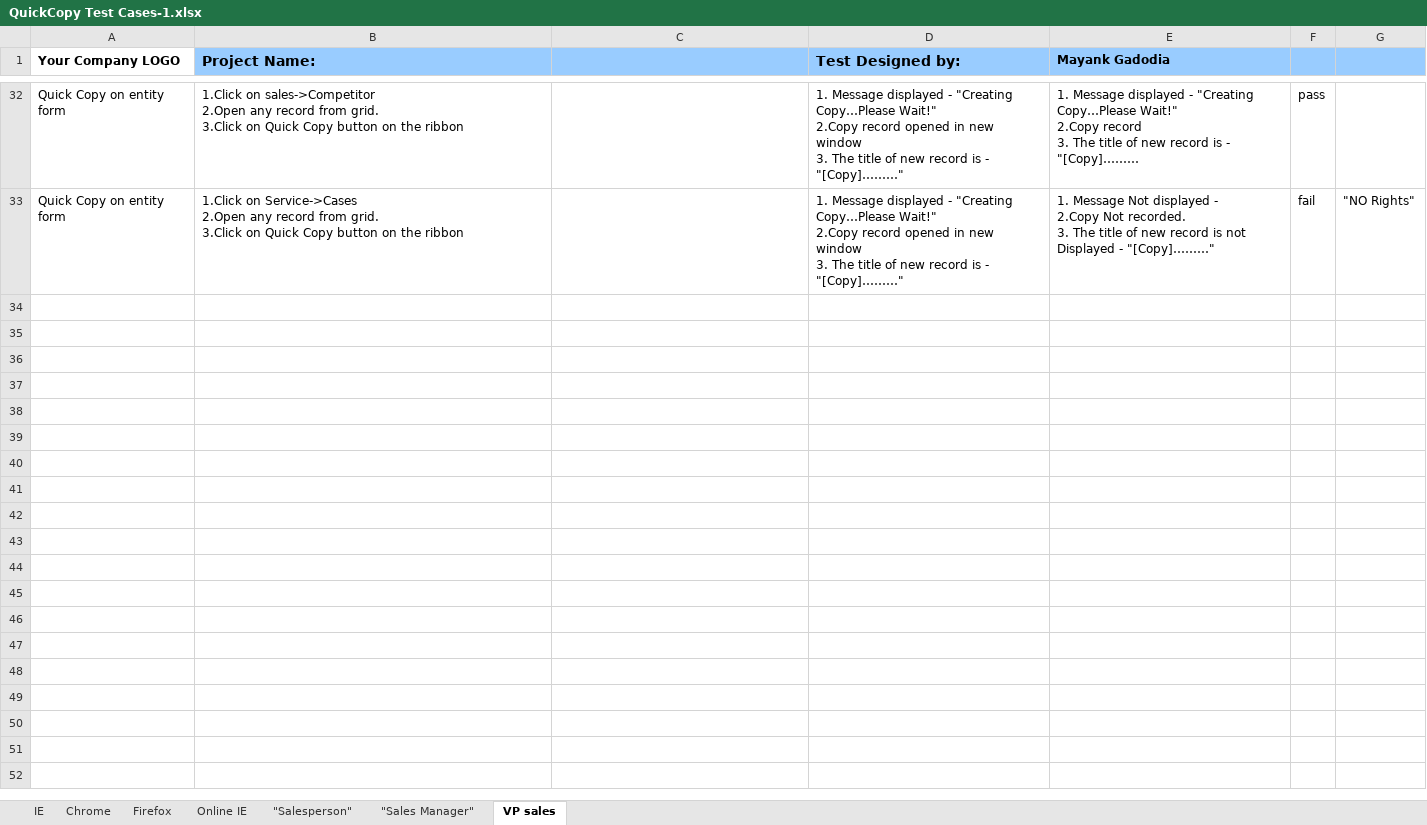
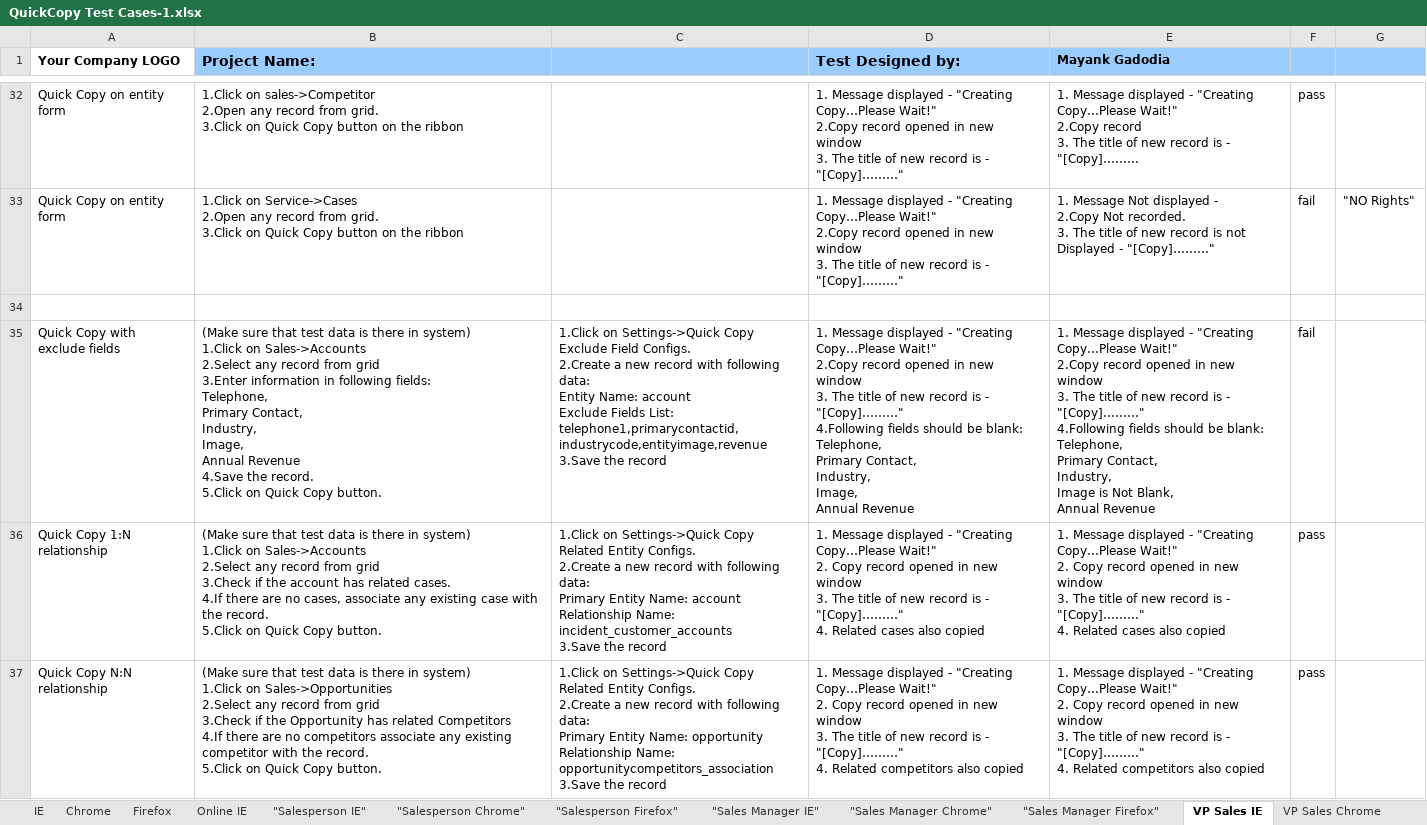
Before and after one commit to mpkg/QuickCopy, an Excel workbook: Solutions/QuickCopy Test Cases-1.xlsx, sheet VP Sales IE, drawn as a sheet; only a part is shown, gaps mark what is left out; values as stored, in another font and other column widths than the file's, no borders; ↵ is a line break in a cell; the diff names each change by its address in the sheet, - before the commit and + after, or states it on an @@ line.

```diff
--- a/Solutions/QuickCopy Test Cases-1.xlsx (sheet VP Sales IE)
+++ b/Solutions/QuickCopy Test Cases-1.xlsx (sheet VP Sales IE)
-sheet tab: "Salesperson"
+sheet tab: "Salesperson IE"
-sheet tab: "Sales Manager"
+sheet tab: "Sales Manager IE"
-sheet tab: VP sales
+sheet tab: VP Sales IE
+sheet tab: "Salesperson Chrome"
+sheet tab: "Salesperson Firefox"
+sheet tab: "Sales Manager Chrome"
+sheet tab: "Sales Manager Firefox"
+sheet tab: VP Sales Chrome
+row 34: (empty)
+row 35: Quick Copy with exclude fields | (Make sure that test data is there in system) ↵ 1.Click on Sales->Accounts ↵ 2.Select any record from grid ↵ 3.Enter information in following fields: ↵ Telephone, ↵ Primary Contact, ↵ Industry, ↵ Image, ↵ Annual Revenue ↵ 4.Save the record. ↵ 5.Click on Quick Copy button. | 1.Click on Settings->Quick Copy Exclude Field Configs. ↵ 2.Create a new record with following data: ↵ Entity Name: account ↵ Exclude Fields List: telephone1,primarycontactid,industrycode,entityimage,revenue ↵ 3.Save the record | 1. Message displayed - "Creating Copy…Please Wait!" ↵ 2.Copy record opened in new window ↵ 3. The title of new record is - "[Copy]………" ↵ 4.Following fields should be blank: ↵ Telephone, ↵ Primary Contact, ↵ Industry, ↵ Image, ↵ Annual Revenue | 1. Message displayed - "Creating Copy…Please Wait!" ↵ 2.Copy record opened in new window ↵ 3. The title of new record is - "[Copy]………" ↵ 4.Following fields should be blank: ↵ Telephone, ↵ Primary Contact, ↵ Industry, ↵ Image is Not Blank, ↵ Annual Revenue | fail
+row 36: Quick Copy 1:N relationship | (Make sure that test data is there in system) ↵ 1.Click on Sales->Accounts ↵ 2.Select any record from grid ↵ 3.Check if the account has related cases. ↵ 4.If there are no cases, associate any existing case with the record. ↵ 5.Click on Quick Copy button. | 1.Click on Settings->Quick Copy Related Entity Configs. ↵ 2.Create a new record with following data: ↵ Primary Entity Name: account ↵ Relationship Name: incident_customer_accounts ↵ 3.Save the record | 1. Message displayed - "Creating Copy…Please Wait!" ↵ 2. Copy record opened in new window ↵ 3. The title of new record is - "[Copy]………" ↵ 4. Related cases also copied | 1. Message displayed - "Creating Copy…Please Wait!" ↵ 2. Copy record opened in new window ↵ 3. The title of new record is - "[Copy]………" ↵ 4. Related cases also copied | pass
+row 37: Quick Copy N:N relationship | (Make sure that test data is there in system) ↵ 1.Click on Sales->Opportunities ↵ 2.Select any record from grid ↵ 3.Check if the Opportunity has related Competitors ↵ 4.If there are no competitors associate any existing competitor with the record. ↵ 5.Click on Quick Copy button. | 1.Click on Settings->Quick Copy Related Entity Configs. ↵ 2.Create a new record with following data: ↵ Primary Entity Name: opportunity ↵ Relationship Name: opportunitycompetitors_association ↵ 3.Save the record | 1. Message displayed - "Creating Copy…Please Wait!" ↵ 2. Copy record opened in new window ↵ 3. The title of new record is - "[Copy]………" ↵ 4. Related competitors also copied | 1. Message displayed - "Creating Copy…Please Wait!" ↵ 2. Copy record opened in new window ↵ 3. The title of new record is - "[Copy]………" ↵ 4. Related competitors also copied | pass
```
Also changed, not shown: sheet "Sales Manager IE", sheet "Salesperson IE", other sheet tabs, charts or pictures, 3 other files.
